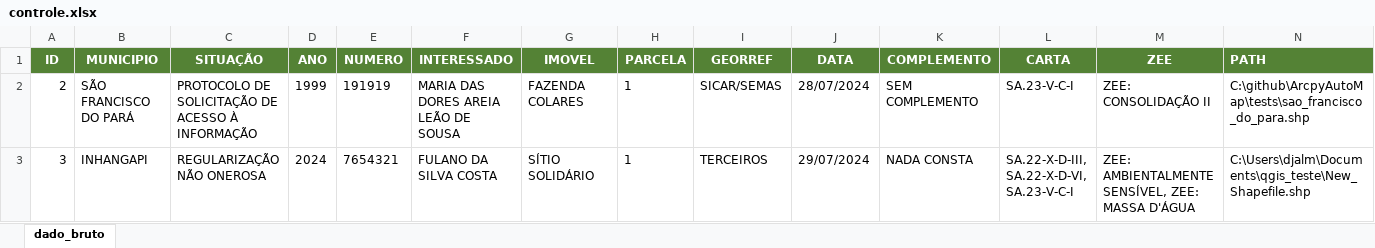
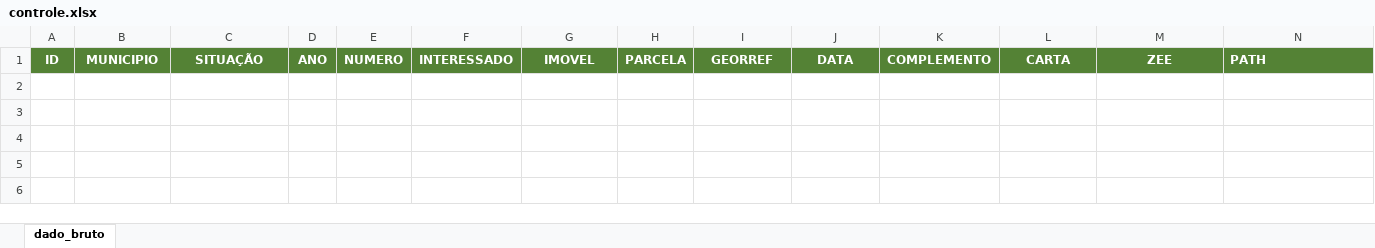
Before and after one commit to DesignerDjalma/ArcpyAutoMap, an Excel workbook: planilha/controle.xlsx, sheet dado_bruto, drawn as a sheet; values as stored, in another font and other column widths than the file's, no borders; the diff names each change by its address in the sheet, - before the commit and + after, or states it on an @@ line.

```diff
--- a/planilha/controle.xlsx (sheet dado_bruto)
+++ b/planilha/controle.xlsx (sheet dado_bruto)
-row 2: 2 | SÃO FRANCISCO DO PARÁ | PROTOCOLO DE SOLICITAÇÃO DE ACESSO À INFORMAÇÃO | 1999 | 191919 | MARIA DAS DORES AREIA LEÃO DE SOUSA | FAZENDA COLARES | 1 | SICAR/SEMAS | 28/07/2024 | SEM COMPLEMENTO | SA.23-V-C-I | ZEE: CONSOLIDAÇÃO II | C:\github\ArcpyAutoMap\tests\sao_francisco_do_para.shp
-row 3: 3 | INHANGAPI | REGULARIZAÇÃO NÃO ONEROSA | 2024 | 7654321 | FULANO DA SILVA COSTA | SÍTIO SOLIDÁRIO | 1 | TERCEIROS | 29/07/2024 | NADA CONSTA | SA.22-X-D-III, SA.22-X-D-VI, SA.23-V-C-I | ZEE: AMBIENTALMENTE SENSÍVEL, ZEE: MASSA D'ÁGUA | C:\Users\djalm\Documents\qgis_teste\New_Shapefile.shp
```
Also changed, not shown: 18 other files.
